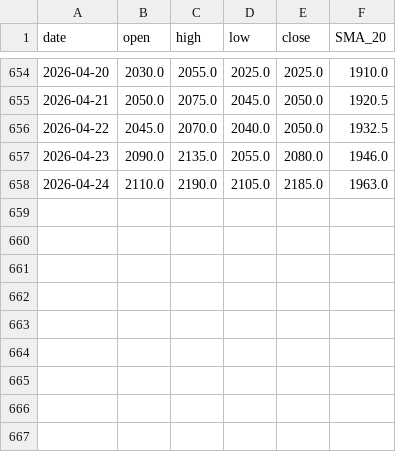
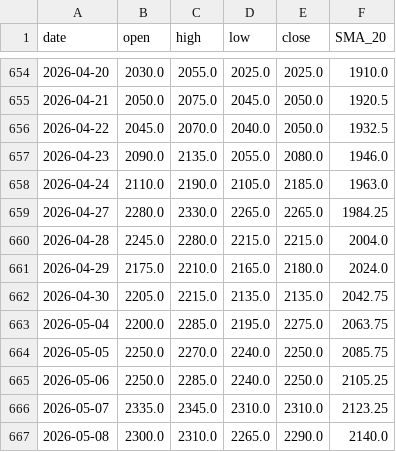
Before and after one commit to npc945/TSE-StrategyBot, a CSV file: web_kline_2330_daily.csv, drawn as a sheet; only a part is shown, gaps mark what is left out; the diff names each change by its address in the sheet, - before the commit and + after, or states it on an @@ line.

Commit message:
Auto-update daily live data 週日 2026/05/10

```diff
--- a/web_kline_2330_daily.csv
+++ b/web_kline_2330_daily.csv
+row 659: 2026-04-27 | 2280.0 | 2330.0 | 2265.0 | 2265.0 | 1984.25
+row 660: 2026-04-28 | 2245.0 | 2280.0 | 2215.0 | 2215.0 | 2004.0
+row 661: 2026-04-29 | 2175.0 | 2210.0 | 2165.0 | 2180.0 | 2024.0
+row 662: 2026-04-30 | 2205.0 | 2215.0 | 2135.0 | 2135.0 | 2042.75
+row 663: 2026-05-04 | 2200.0 | 2285.0 | 2195.0 | 2275.0 | 2063.75
+row 664: 2026-05-05 | 2250.0 | 2270.0 | 2240.0 | 2250.0 | 2085.75
+row 665: 2026-05-06 | 2250.0 | 2285.0 | 2240.0 | 2250.0 | 2105.25
+row 666: 2026-05-07 | 2335.0 | 2345.0 | 2310.0 | 2310.0 | 2123.25
+row 667: 2026-05-08 | 2300.0 | 2310.0 | 2265.0 | 2290.0 | 2140.0
```
Also changed, not shown: web_kline_1301_daily.csv, web_kline_2308_daily.csv, 17 other files.
